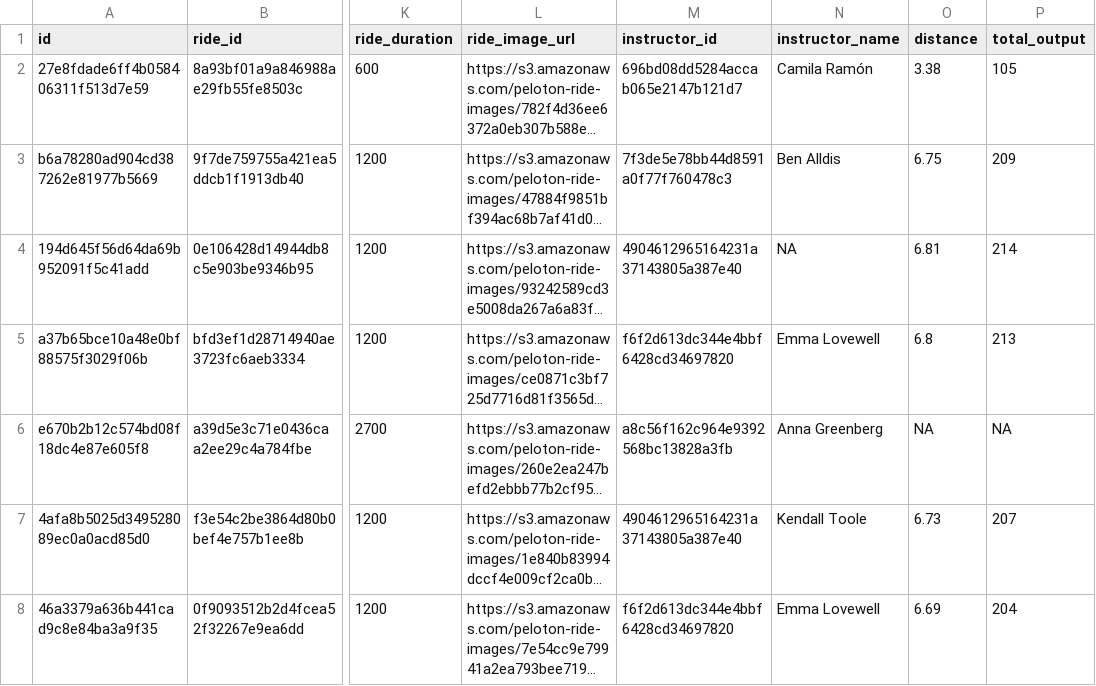
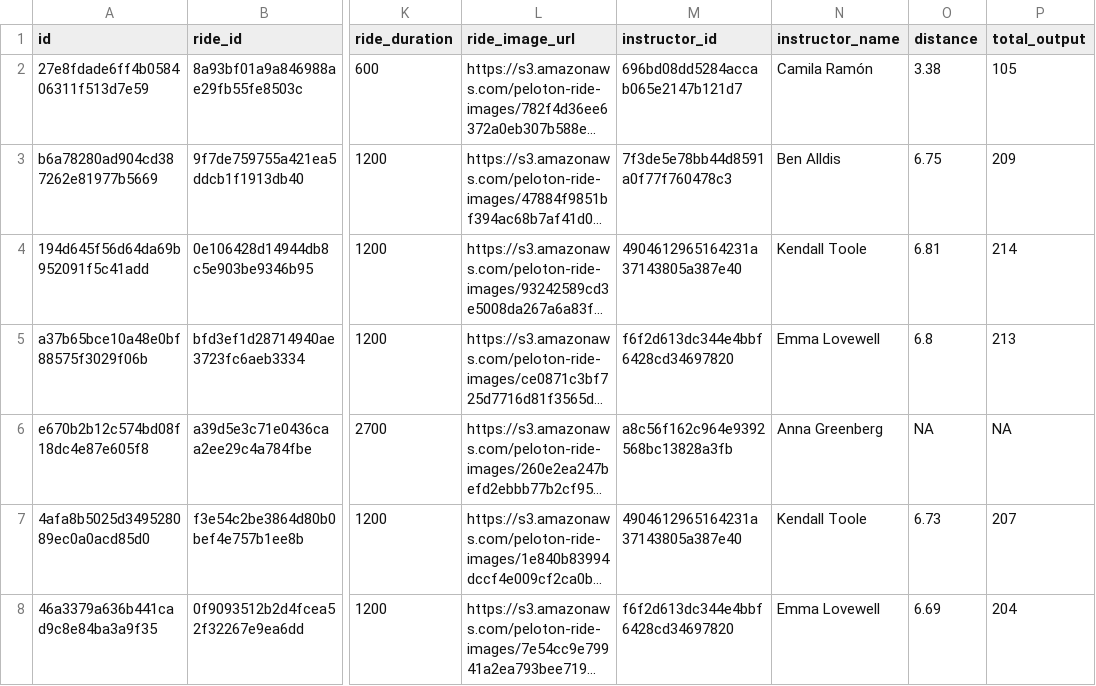
Before and after one commit to tashapiro/pelotanya, a CSV file: data/peloton_data.csv, drawn as a sheet; only a part is shown, gaps mark what is left out; long unchanged cells end in …; the diff names each change by its address in the sheet, - before the commit and + after, or states it on an @@ line.

Commit message:
Update peloton_data.csv

```diff
--- a/data/peloton_data.csv
+++ b/data/peloton_data.csv
-N4 (instructor_name): NA
+N4 (instructor_name): Kendall Toole
```
